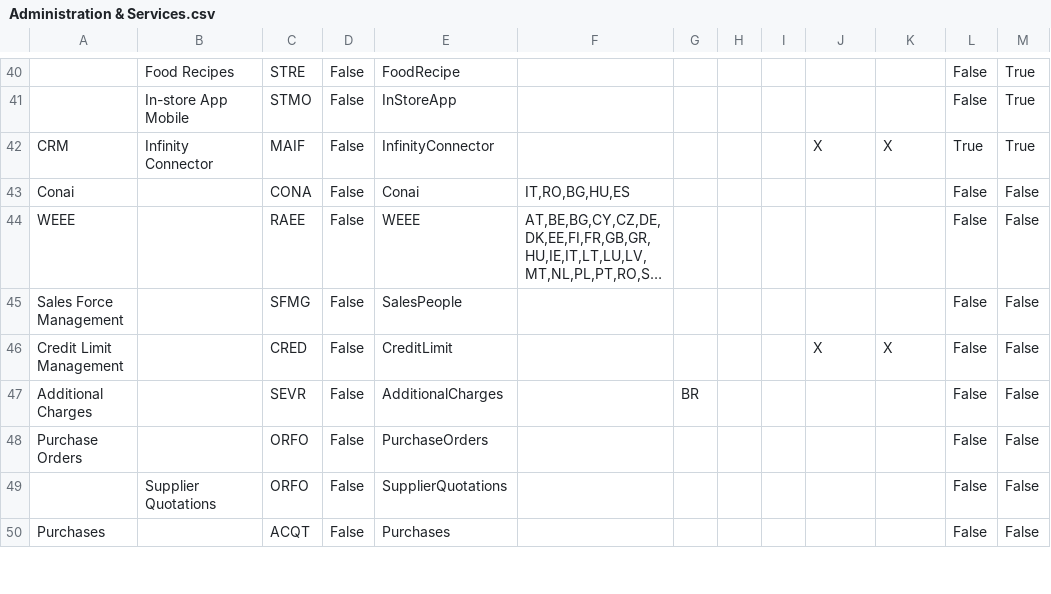
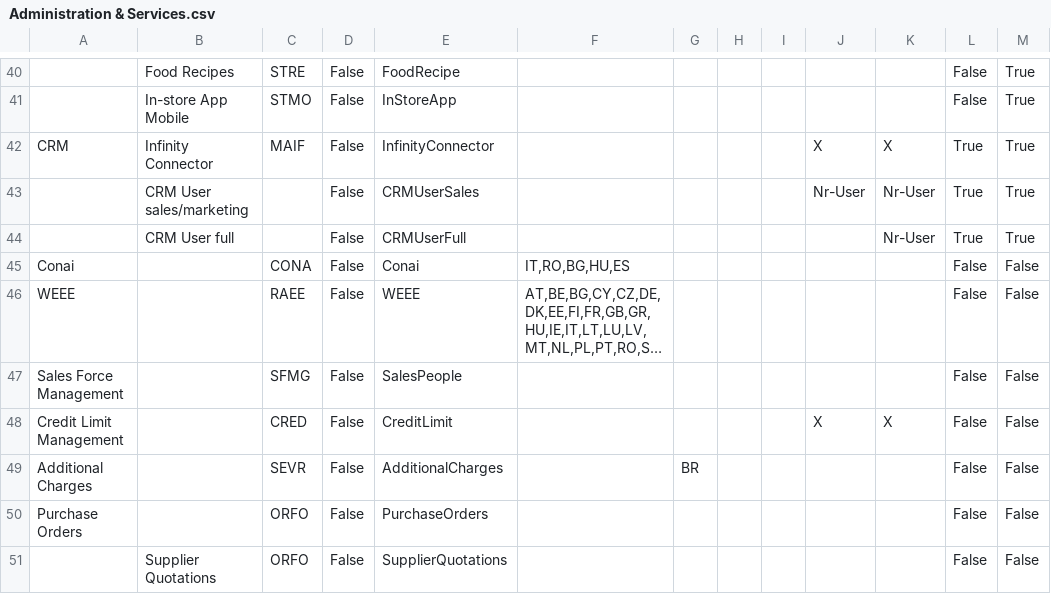
Before and after one commit to andrea-rinaldi-microarea/configurator, a CSV file: data/Administration & Services.csv, drawn as a sheet; only a part is shown, gaps mark what is left out; the shorter side is filled out with more unchanged rows; long unchanged cells end in …; the diff names each change by its address in the sheet, - before the commit and + after, or states it on an @@ line.

```diff
--- a/data/Administration & Services.csv
+++ b/data/Administration & Services.csv
+row 43:  | CRM User sales/marketing |  | False | CRMUserSales |  |  |  |  | Nr-User | Nr-User | True | True
+row 44:  | CRM User full |  | False | CRMUserFull |  |  |  |  |  | Nr-User | True | True
```
Also changed, not shown: data/Assembly & Materials.csv, data/Food, Beverage & HORECA.csv, 6 other files.
